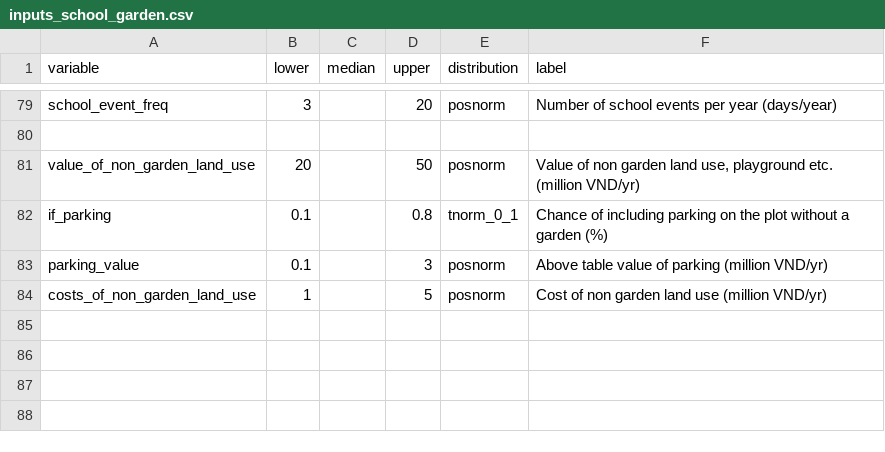
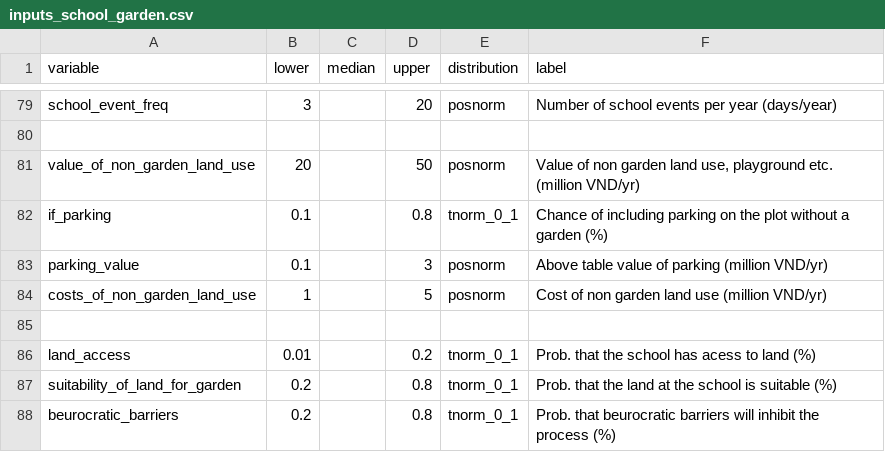
Before and after one commit to CWWhitney/nifam_codas_school_garden, a CSV file: inputs_school_garden.csv, drawn as a sheet; only a part is shown, gaps mark what is left out.

Commit message:
Add new risk variables (learning from the CODAS experience)

```diff
--- a/inputs_school_garden.csv
+++ b/inputs_school_garden.csv
@@ -84 +84,5 @@ parking_value,0.1,,3,posnorm,Above table value of parking (million VND/yr)
 costs_of_non_garden_land_use,1,,5,posnorm,Cost of non garden land use (million VND/yr)
+,,,,,
+land_access,0.01,,0.2,tnorm_0_1,Prob. that the school has acess to land (%)
+suitability_of_land_for_garden,0.2,,0.8,tnorm_0_1,Prob. that the land at the school is suitable (%)
+beurocratic_barriers,0.2,,0.8,tnorm_0_1,Prob. that beurocratic barriers will inhibit the process (%)
```
